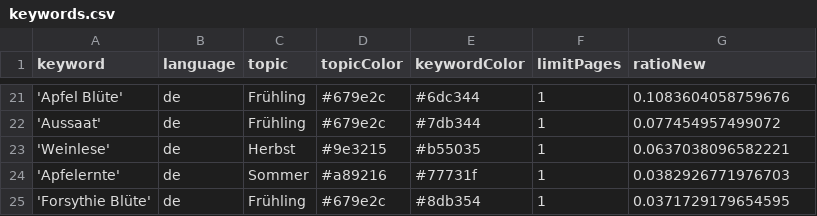
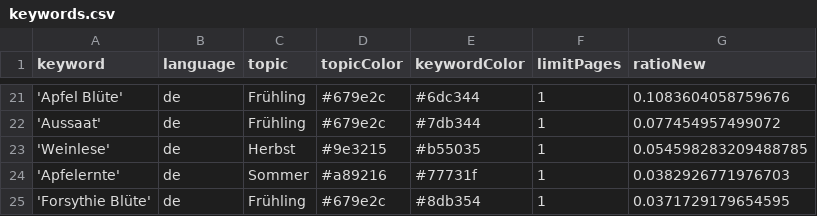
Before and after one commit to newsWhisperer/winterIsComing, a CSV file: keywords.csv, drawn as a sheet; only a part is shown, gaps mark what is left out.

Commit message:
Commit from GitHub Actions (harvest:0.0)

```diff
--- a/keywords.csv
+++ b/keywords.csv
@@ -22,3 +22,3 @@ keyword,language,topic,topicColor,keywordColor,limitPages,ratioNew
 'Aussaat',de,Frühling,#679e2c,#7db344,1,0.077454957499072
-'Weinlese',de,Herbst,#9e3215,#b55035,1,0.0637038096582221
+'Weinlese',de,Herbst,#9e3215,#b55035,1,0.054598283209488785
 'Apfelernte',de,Sommer,#a89216,#77731f,1,0.0382926771976703
```
